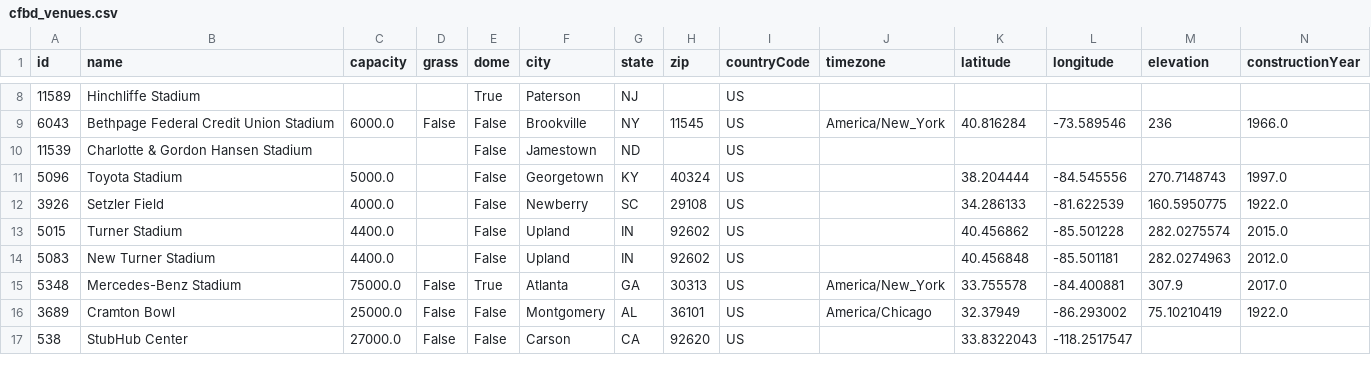
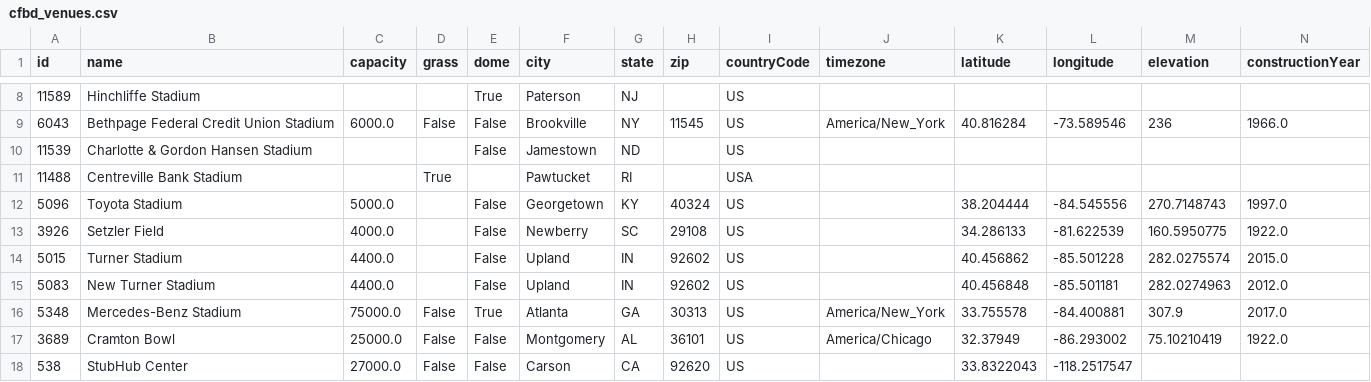
Before and after one commit to dstaggs-15/cfb-pickem-model, a CSV file: data/raw/cfbd/cfbd_venues.csv, drawn as a sheet; only a part is shown, gaps mark what is left out; the diff names each change by its address in the sheet, - before the commit and + after, or states it on an @@ line.

```diff
--- a/data/raw/cfbd/cfbd_venues.csv
+++ b/data/raw/cfbd/cfbd_venues.csv
+row 11: 11488 | Centreville Bank Stadium |  | True |  | Pawtucket | RI |  | USA
```
